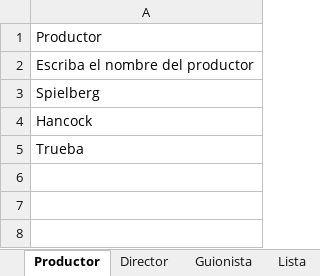
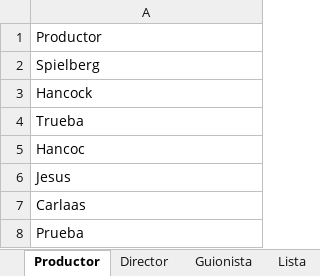
Before and after one commit to JJrose92/PruebaNetbeans, an Excel workbook: Excel/reporte.xlsx, sheet Productor, drawn as a sheet; values as stored, in another font and other column widths than the file's, no borders; removed rows and columns are numbered as before the commit, all else as after; the diff names each change by its address in the sheet, - before the commit and + after, or states it on an @@ line.

```diff
--- a/Excel/reporte.xlsx (sheet Productor)
+++ b/Excel/reporte.xlsx (sheet Productor)
-row 2: Escriba el nombre del productor
+row 5: Hancoc
+row 6: Jesus
+row 7: Carlaas
+row 8: Prueba
```
Also changed, not shown: sheet Director, 13 other files.
